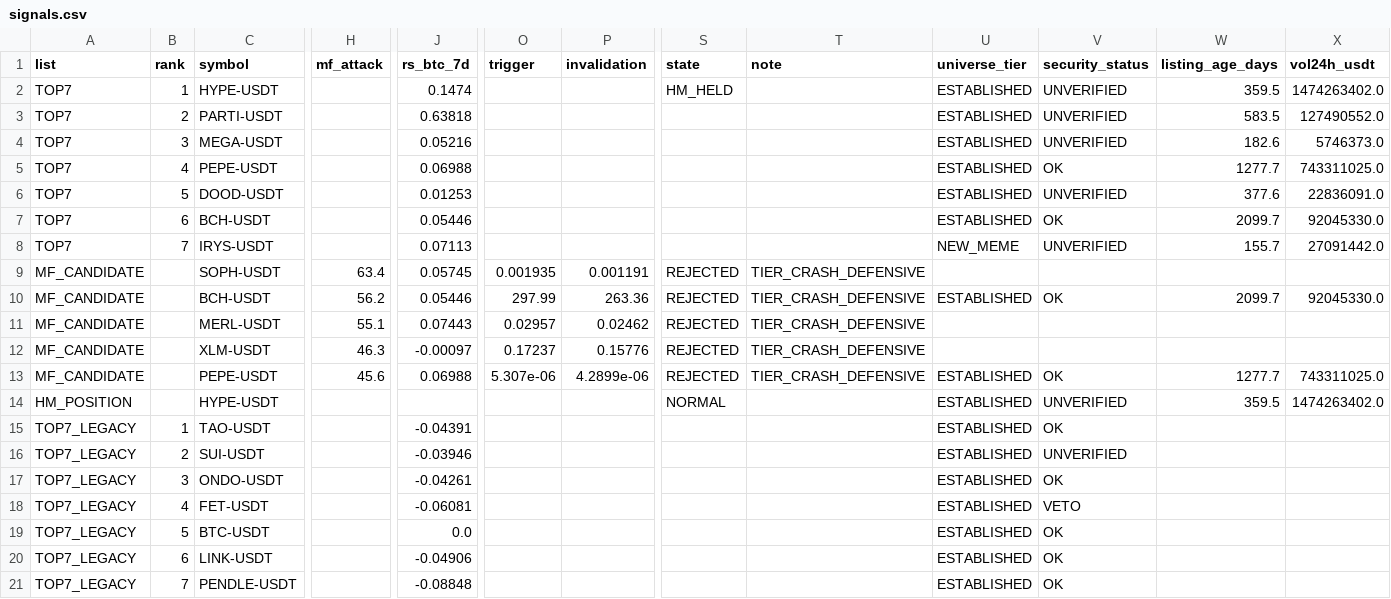
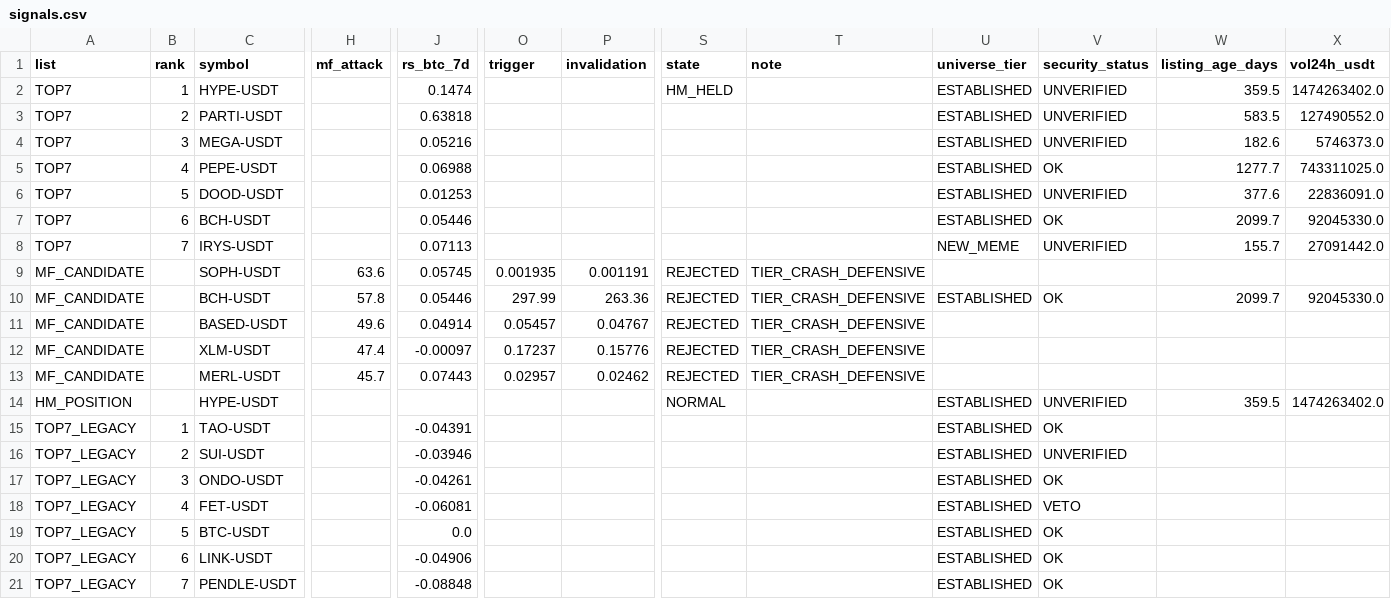
Before and after one commit to fu5202ture-beep/cqs-dashboard, a CSV file: signals.csv, drawn as a sheet; only a part is shown, gaps mark what is left out; removed rows and columns are numbered as before the commit, all else as after; rows hold the shown columns only; the diff names each change by its address in the sheet, - before the commit and + after, or states it on an @@ line.

```diff
--- a/signals.csv
+++ b/signals.csv
-H9 (mf_attack): 63.4
+H9 (mf_attack): 63.6
-H10 (mf_attack): 56.2
+H10 (mf_attack): 57.8
-C11 (symbol): MERL-USDT
+C11 (symbol): BASED-USDT
-H11 (mf_attack): 55.1
+H11 (mf_attack): 49.6
-J11 (rs_btc_7d): 0.07443
+J11 (rs_btc_7d): 0.04914
-O11 (trigger): 0.02957
+O11 (trigger): 0.05457
-P11 (invalidation): 0.02462
+P11 (invalidation): 0.04767
-H12 (mf_attack): 46.3
+H12 (mf_attack): 47.4
-row 13: MF_CANDIDATE |  | PEPE-USDT | 45.6 | 0.06988 | 5.307e-06 | 4.2899e-06 | REJECTED | TIER_CRASH_DEFENSIVE | ESTABLISHED | OK | 1277.7 | 743311025.0
+row 13: MF_CANDIDATE |  | MERL-USDT | 45.7 | 0.07443 | 0.02957 | 0.02462 | REJECTED | TIER_CRASH_DEFENSIVE
```
Also changed, not shown: 2 other files.
